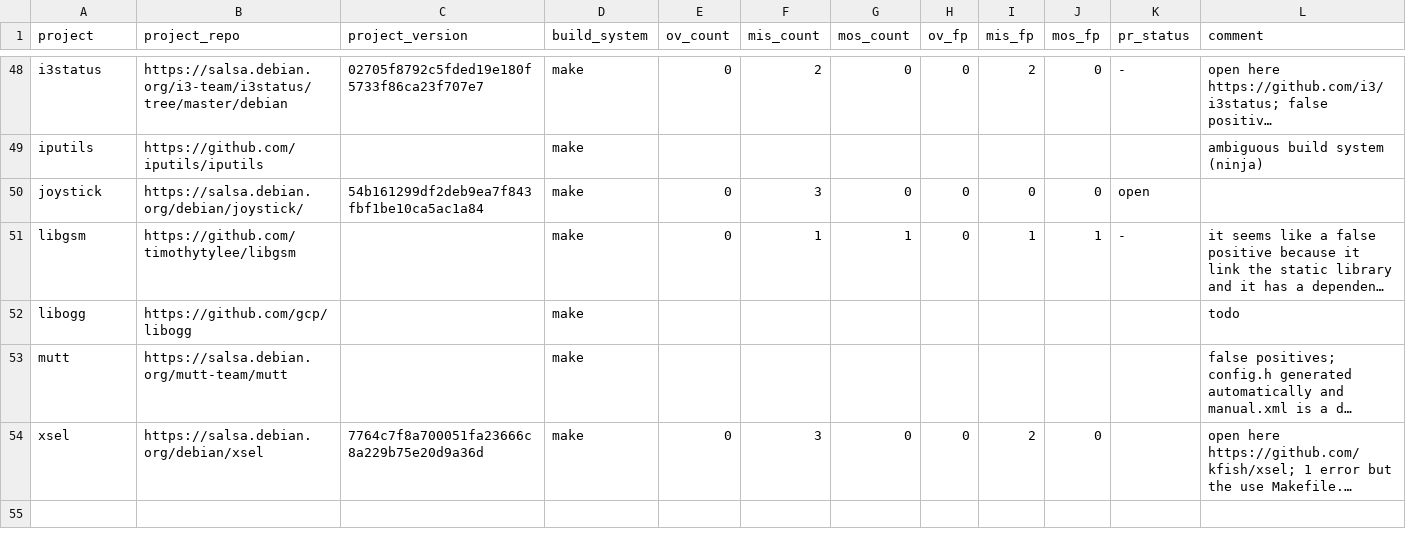
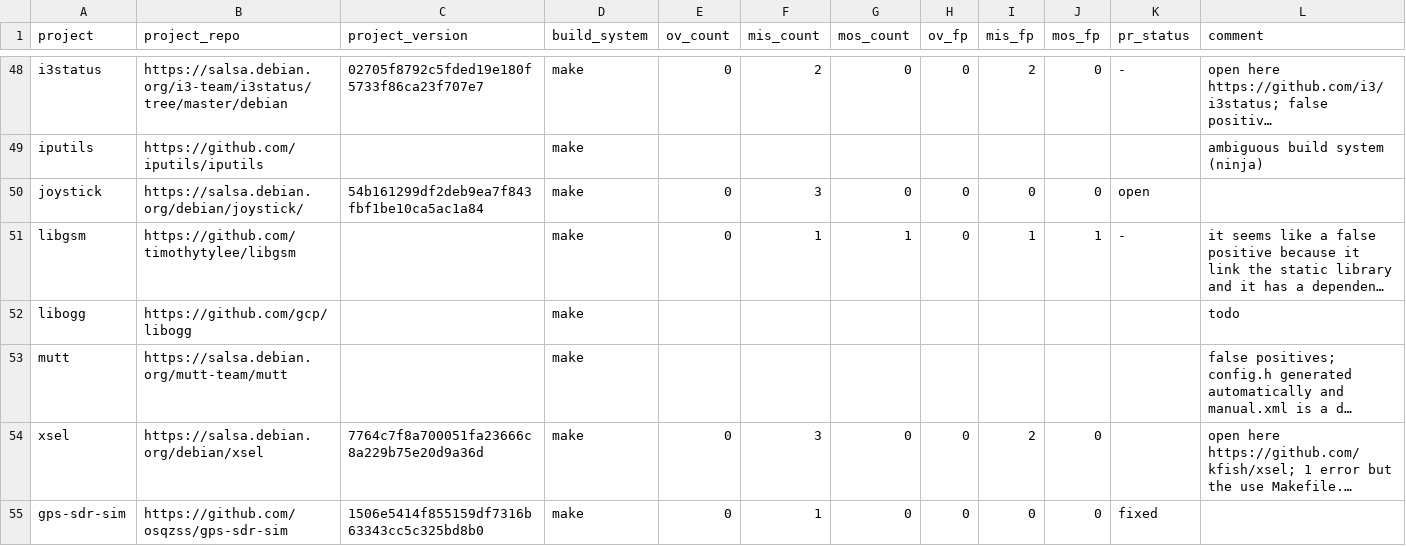
Before and after one commit to theosotr/fsracer, a CSV file: builds/fault-report.csv, drawn as a sheet; only a part is shown, gaps mark what is left out; long unchanged cells end in …; the diff names each change by its address in the sheet, - before the commit and + after, or states it on an @@ line.

Commit message:
Add one more make fixed

```diff
--- a/builds/fault-report.csv
+++ b/builds/fault-report.csv
+row 55: gps-sdr-sim | https://github.com/osqzss/gps-sdr-sim | 1506e5414f855159df7316b63343cc5c325bd8b0 | make | 0 | 1 | 0 | 0 | 0 | 0 | fixed
```
